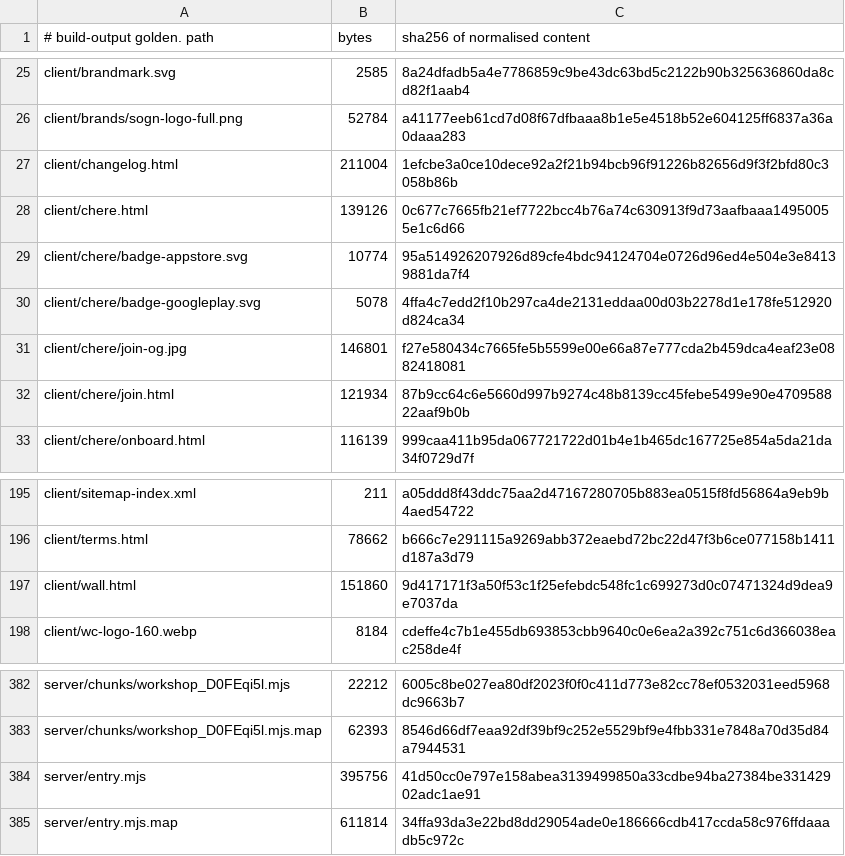
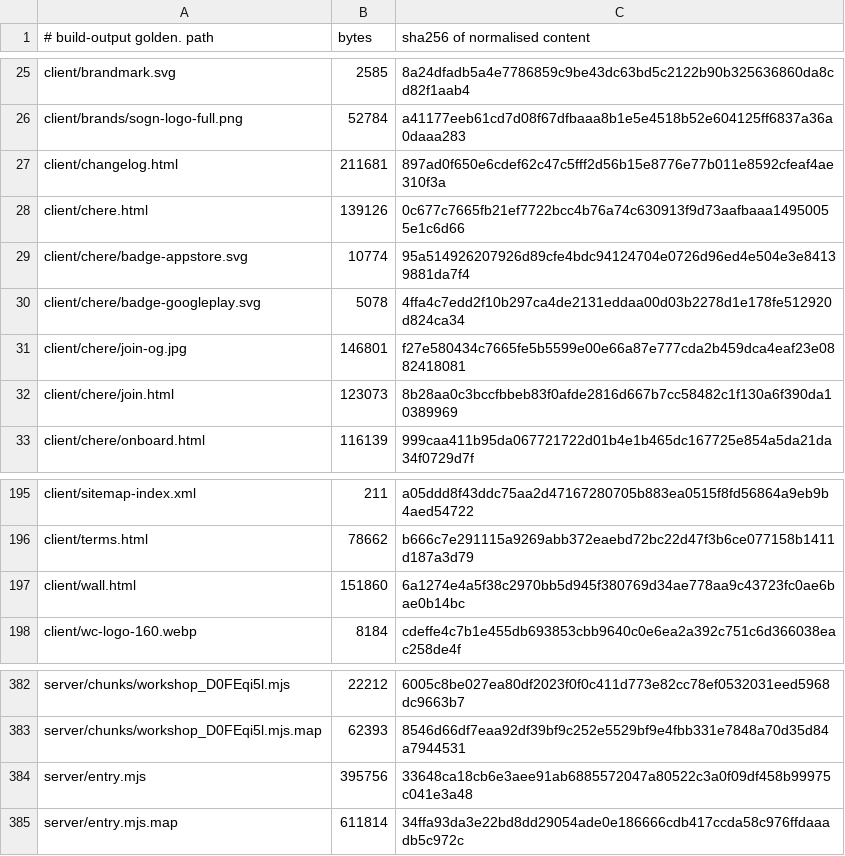
Before and after one commit to Preston2012/winterscode, a TSV file: .goldens/manifest.tsv, drawn as a sheet; only a part is shown, gaps mark what is left out.

```diff
--- a/.goldens/manifest.tsv
+++ b/.goldens/manifest.tsv
@@ -26,3 +26,3 @@ client/brandmark.svg	2585	8a24dfadb5a4e7786859c9be43dc63bd5c2122b90b325636860da8
 client/brands/sogn-logo-full.png	52784	a41177eeb61cd7d08f67dfbaaa8b1e5e4518b52e604125ff6837a36a0daaa283
-client/changelog.html	211004	1efcbe3a0ce10dece92a2f21b94bcb96f91226b82656d9f3f2bfd80c3058b86b
+client/changelog.html	211681	897ad0f650e6cdef62c47c5fff2d56b15e8776e77b011e8592cfeaf4ae310f3a
 client/chere.html	139126	0c677c7665fb21ef7722bcc4b76a74c630913f9d73aafbaaa14950055e1c6d66
@@ -31,3 +31,3 @@ client/chere/badge-googleplay.svg	5078	4ffa4c7edd2f10b297ca4de2131eddaa00d03b227
 client/chere/join-og.jpg	146801	f27e580434c7665fe5b5599e00e66a87e777cda2b459dca4eaf23e0882418081
-client/chere/join.html	121934	87b9cc64c6e5660d997b9274c48b8139cc45febe5499e90e470958822aaf9b0b
+client/chere/join.html	123073	8b28aa0c3bccfbbeb83f0afde2816d667b7cc58482c1f130a6f390da10389969
 client/chere/onboard.html	116139	999caa411b95da067721722d01b4e1b465dc167725e854a5da21da34f0729d7f
@@ -196,3 +196,3 @@ client/sitemap-index.xml	211	a05ddd8f43ddc75aa2d47167280705b883ea0515f8fd56864a9
 client/terms.html	78662	b666c7e291115a9269abb372eaebd72bc22d47f3b6ce077158b1411d187a3d79
-client/wall.html	151860	9d417171f3a50f53c1f25efebdc548fc1c699273d0c07471324d9dea9e7037da
+client/wall.html	151860	6a1274e4a5f38c2970bb5d945f380769d34ae778aa9c43723fc0ae6bae0b14bc
 client/wc-logo-160.webp	8184	cdeffe4c7b1e455db693853cbb9640c0e6ea2a392c751c6d366038eac258de4f
@@ -383,3 +383,3 @@ server/chunks/workshop_D0FEqi5l.mjs	22212	6005c8be027ea80df2023f0f0c411d773e82cc
 server/chunks/workshop_D0FEqi5l.mjs.map	62393	8546d66df7eaa92df39bf9c252e5529bf9e4fbb331e7848a70d35d84a7944531
-server/entry.mjs	395756	41d50cc0e797e158abea3139499850a33cdbe94ba27384be33142902adc1ae91
+server/entry.mjs	395756	33648ca18cb6e3aee91ab6885572047a80522c3a0f09df458b99975c041e3a48
 server/entry.mjs.map	611814	34ffa93da3e22bd8dd29054ade0e186666cdb417ccda58c976ffdaaadb5c972c
```
